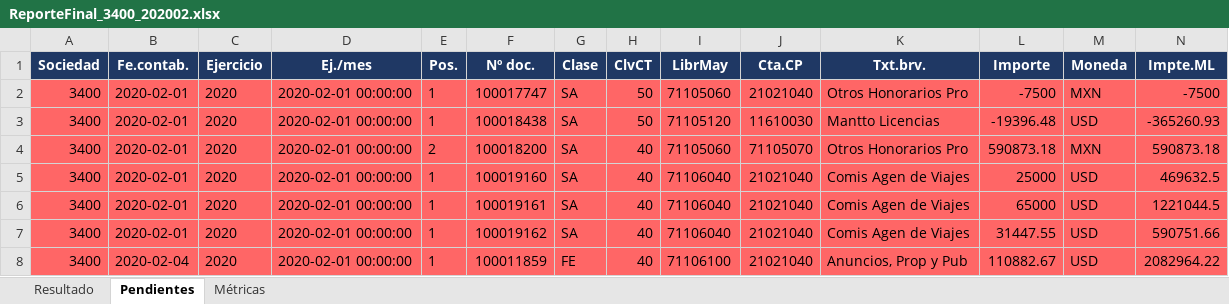
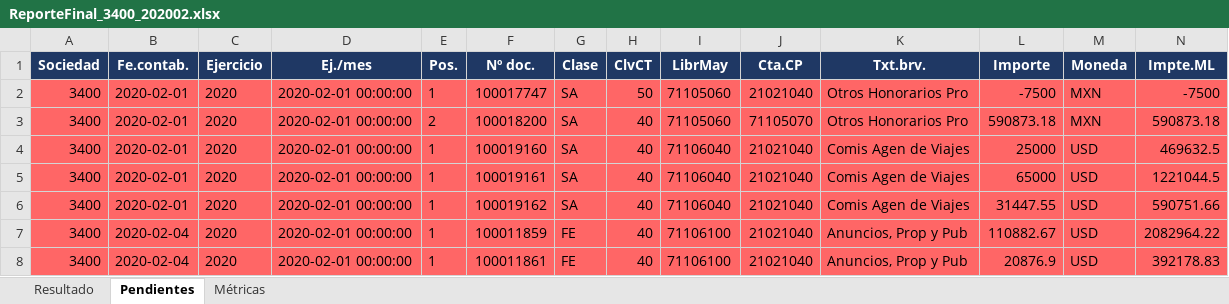
Before and after one commit to tadeoaguilar/agentePAM, an Excel workbook: output/ReporteFinal_3400_202002.xlsx, sheet Pendientes, drawn as a sheet; only a part is shown; the shorter side is filled out with more unchanged rows; values as stored, in another font and other column widths than the file's, no borders; rows hold the shown columns only; the diff names each change by its address in the sheet, - before the commit and + after, or states it on an @@ line.

```diff
--- a/output/ReporteFinal_3400_202002.xlsx (sheet Pendientes)
+++ b/output/ReporteFinal_3400_202002.xlsx (sheet Pendientes)
-row 3: 3400 | 2020-02-01 | 2020 | 2020-02-01 00:00:00 | 1 | 100018438 | SA | 50 | 71105120 | 11610030 | Mantto Licencias | -19396.48 | USD | -365260.93
```
Also changed, not shown: sheet Resultado, sheet Métricas, 4 other files.
